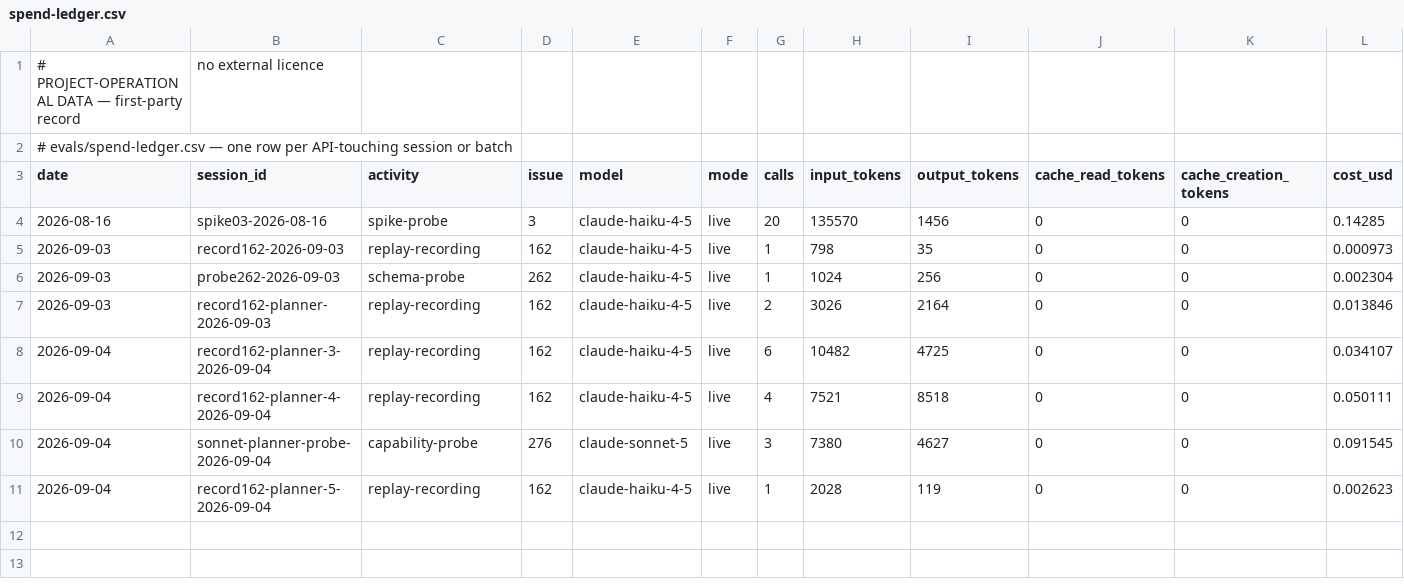
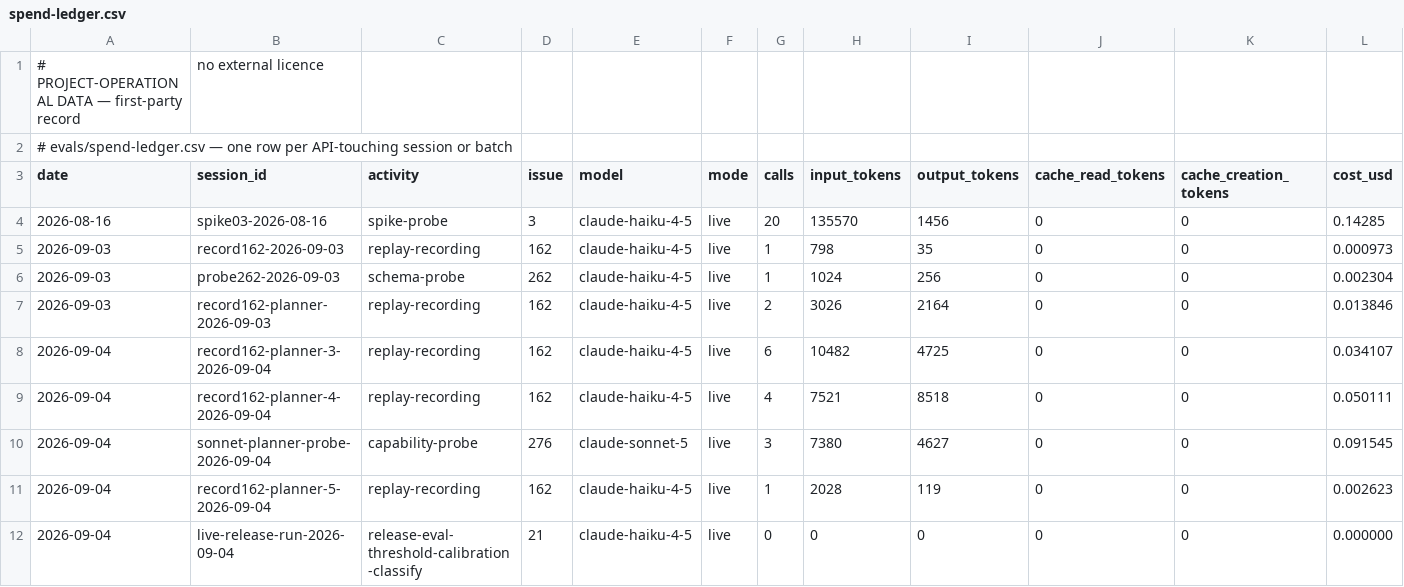
Before and after one commit to rusty-chris/lets-talk-climate-emergency, a CSV file: evals/spend-ledger.csv, drawn as a sheet; only a part is shown; rows hold the shown columns only; the diff names each change by its address in the sheet, - before the commit and + after, or states it on an @@ line.

```diff
--- a/evals/spend-ledger.csv
+++ b/evals/spend-ledger.csv
+row 12: 2026-09-04 | live-release-run-2026-09-04 | release-eval-threshold-calibration-classify | 21 | claude-haiku-4-5 | live | 0 | 0 | 0 | 0 | 0 | 0.000000
```
Also changed, not shown: 3 other files.
